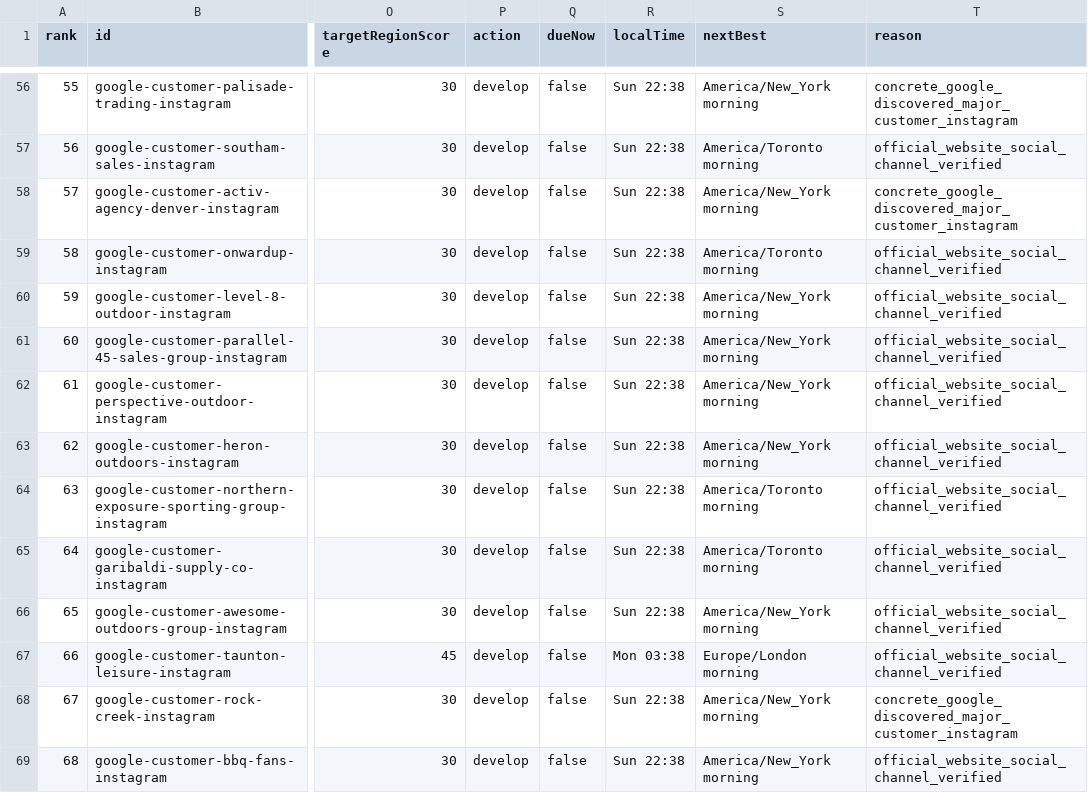
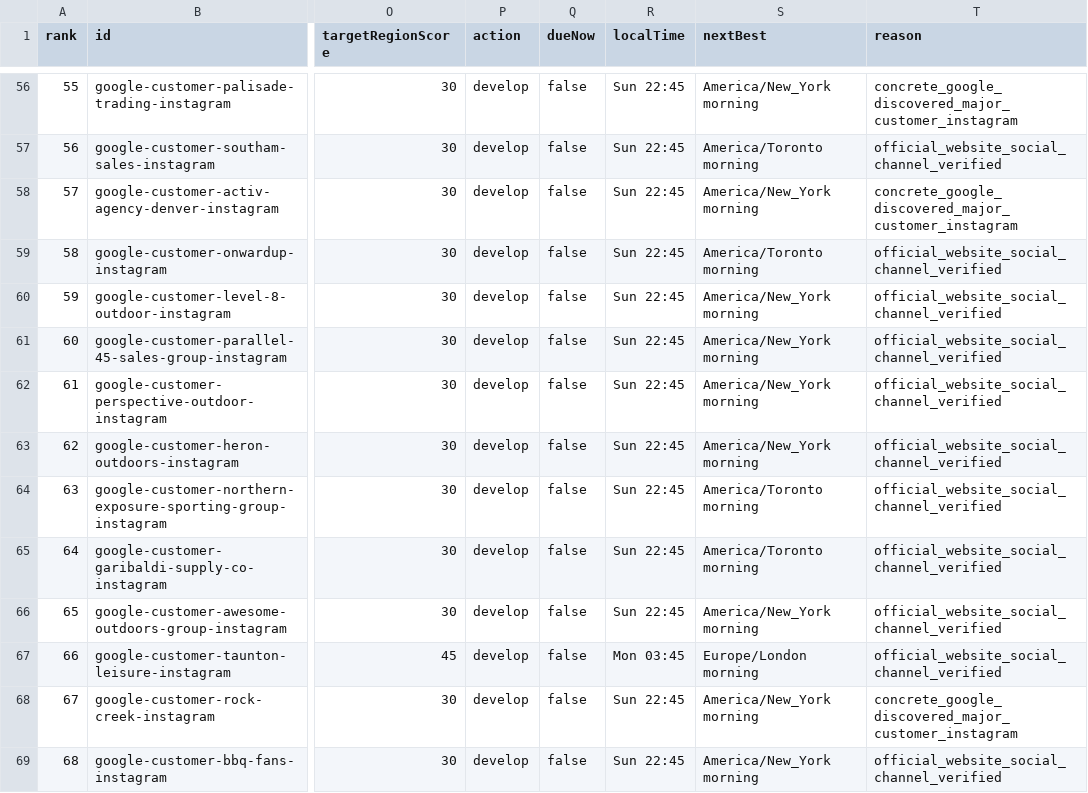
Before and after one commit to Leo-131/1, a CSV file: outreach-dashboard/github-sync/daily-queue.csv, drawn as a sheet; only a part is shown, gaps mark what is left out; the diff covers the shown part only; the diff names each change by its address in the sheet, - before the commit and + after, or states it on an @@ line.

Commit message:
sync: local outreach data 2026-08-31

```diff
--- a/outreach-dashboard/github-sync/daily-queue.csv
+++ b/outreach-dashboard/github-sync/daily-queue.csv
-R56:R66 (localTime): Sun 22:38
+R56:R66 (localTime): Sun 22:45
-R67 (localTime): Mon 03:38
+R67 (localTime): Mon 03:45
-R68:R69 (localTime): Sun 22:38
+R68:R69 (localTime): Sun 22:45
```
Also changed, not shown: 74 edited cells elsewhere in this file, 41 other files.
